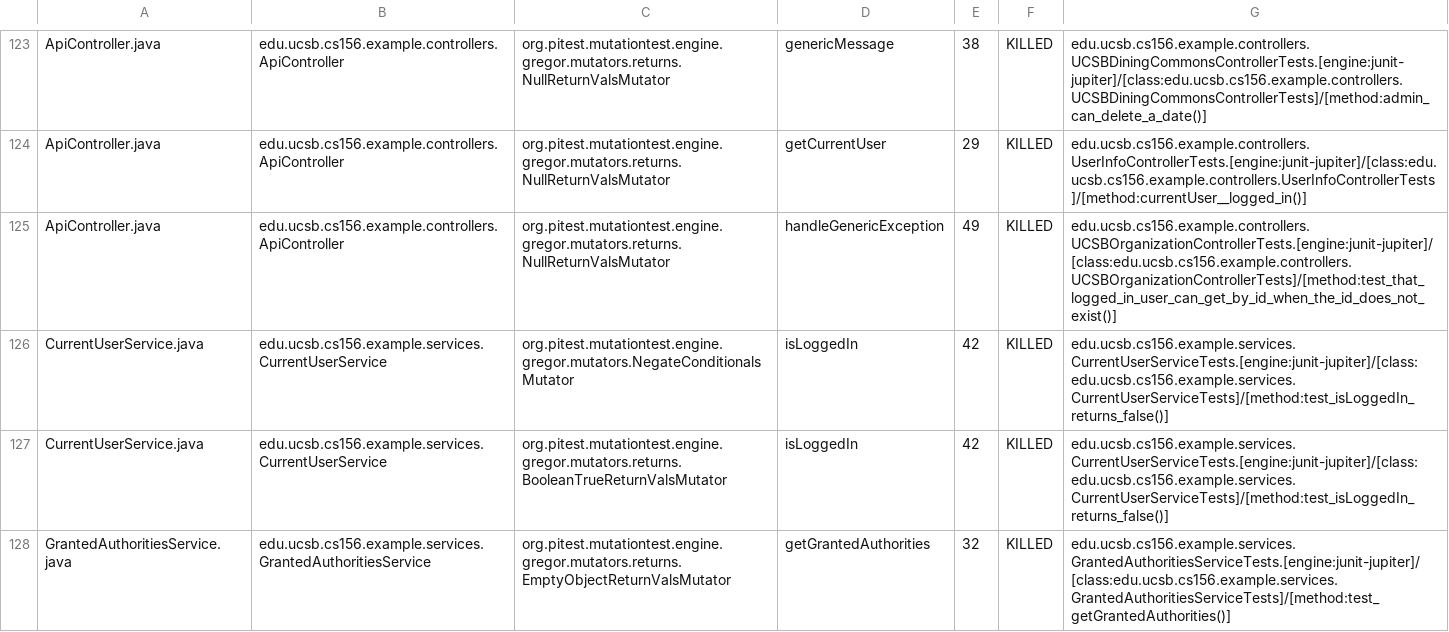
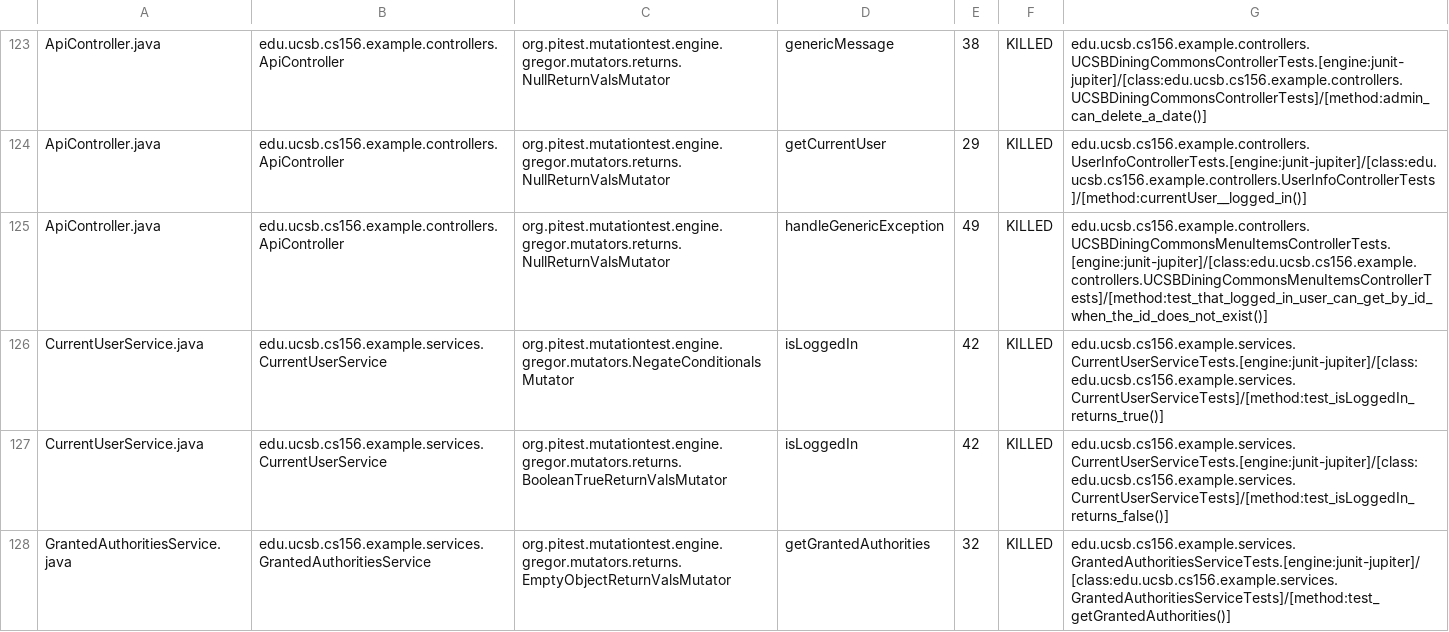
Before and after one commit to ucsb-cs156-s24/team03-s24-5pm-5, a CSV file: prs/70/pitest/mutations.csv, drawn as a sheet; only a part is shown, gaps mark what is left out.

Commit message:
Deploying to gh-pages from @ ucsb-cs156-s24/team03-s24-5pm-5@1b45a1fbec45266fc318f127bd1bc5c054773553 🚀

```diff
--- a/prs/70/pitest/mutations.csv
+++ b/prs/70/pitest/mutations.csv
@@ -124,4 +124,4 @@ ApiController.java,edu.ucsb.cs156.example.controllers.ApiController,org.pitest.m
 ApiController.java,edu.ucsb.cs156.example.controllers.ApiController,org.pitest.mutationtest.engine.gregor.mutators.returns.NullReturnValsMutator,getCurrentUser,29,KILLED,edu.ucsb.cs156.example.controllers.UserInfoControllerTests.[engine:junit-jupiter]/[class:edu.ucsb.cs156.example.controllers.UserInfoControllerTests]/[method:currentUser__logged_in()]
-ApiController.java,edu.ucsb.cs156.example.controllers.ApiController,org.pitest.mutationtest.engine.gregor.mutators.returns.NullReturnValsMutator,handleGenericException,49,KILLED,edu.ucsb.cs156.example.controllers.UCSBOrganizationControllerTests.[engine:junit-jupiter]/[class:edu.ucsb.cs156.example.controllers.UCSBOrganizationControllerTests]/[method:test_that_logged_in_user_can_get_by_id_when_the_id_does_not_exist()]
-CurrentUserService.java,edu.ucsb.cs156.example.services.CurrentUserService,org.pitest.mutationtest.engine.gregor.mutators.NegateConditionalsMutator,isLoggedIn,42,KILLED,edu.ucsb.cs156.example.services.CurrentUserServiceTests.[engine:junit-jupiter]/[class:edu.ucsb.cs156.example.services.CurrentUserServiceTests]/[method:test_isLoggedIn_returns_false()]
+ApiController.java,edu.ucsb.cs156.example.controllers.ApiController,org.pitest.mutationtest.engine.gregor.mutators.returns.NullReturnValsMutator,handleGenericException,49,KILLED,edu.ucsb.cs156.example.controllers.UCSBDiningCommonsMenuItemsControllerTests.[engine:junit-jupiter]/[class:edu.ucsb.cs156.example.controllers.UCSBDiningCommonsMenuItemsControllerTests]/[method:test_that_logged_in_user_can_get_by_id_when_the_id_does_not_exist()]
+CurrentUserService.java,edu.ucsb.cs156.example.services.CurrentUserService,org.pitest.mutationtest.engine.gregor.mutators.NegateConditionalsMutator,isLoggedIn,42,KILLED,edu.ucsb.cs156.example.services.CurrentUserServiceTests.[engine:junit-jupiter]/[class:edu.ucsb.cs156.example.services.CurrentUserServiceTests]/[method:test_isLoggedIn_returns_true()]
 CurrentUserService.java,edu.ucsb.cs156.example.services.CurrentUserService,org.pitest.mutationtest.engine.gregor.mutators.returns.BooleanTrueReturnValsMutator,isLoggedIn,42,KILLED,edu.ucsb.cs156.example.services.CurrentUserServiceTests.[engine:junit-jupiter]/[class:edu.ucsb.cs156.example.services.CurrentUserServiceTests]/[method:test_isLoggedIn_returns_false()]
```
Also changed, not shown: 16 other files.
